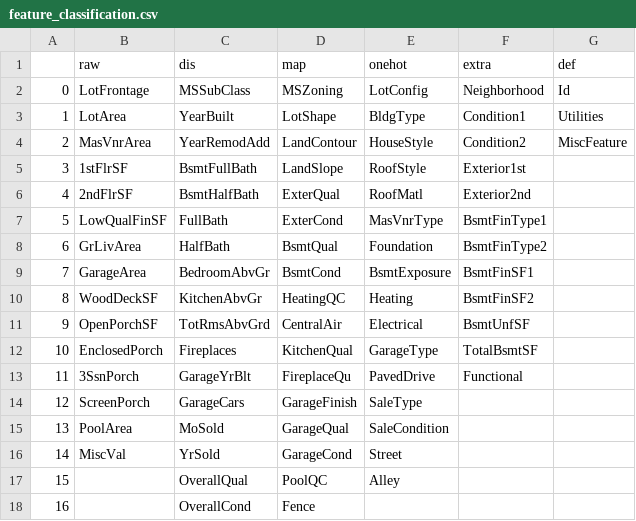
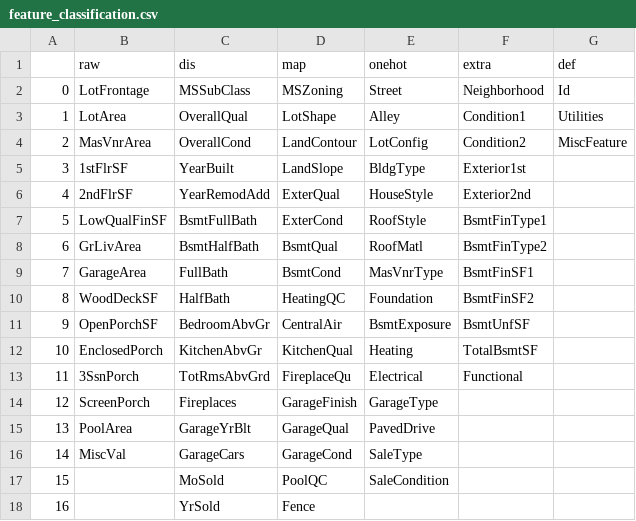
Before and after one commit to dongyoung0/Kaggle, a CSV file: house_price/seosztt/data/feature_classification.csv (was house_price/data/feature_classification.csv), drawn as a sheet.

```diff
--- a/house_price/data/feature_classification.csv
+++ b/house_price/seosztt/data/feature_classification.csv
@@ -1,18 +1,18 @@
 ,raw,dis,map,onehot,extra,def
-0,LotFrontage,MSSubClass,MSZoning,LotConfig,Neighborhood,Id
-1,LotArea,YearBuilt,LotShape,BldgType,Condition1,Utilities
-2,MasVnrArea,YearRemodAdd,LandContour,HouseStyle,Condition2,MiscFeature
-3,1stFlrSF,BsmtFullBath,LandSlope,RoofStyle,Exterior1st,
-4,2ndFlrSF,BsmtHalfBath,ExterQual,RoofMatl,Exterior2nd,
-5,LowQualFinSF,FullBath,ExterCond,MasVnrType,BsmtFinType1,
-6,GrLivArea,HalfBath,BsmtQual,Foundation,BsmtFinType2,
-7,GarageArea,BedroomAbvGr,BsmtCond,BsmtExposure,BsmtFinSF1,
-8,WoodDeckSF,KitchenAbvGr,HeatingQC,Heating,BsmtFinSF2,
-9,OpenPorchSF,TotRmsAbvGrd,CentralAir,Electrical,BsmtUnfSF,
-10,EnclosedPorch,Fireplaces,KitchenQual,GarageType,TotalBsmtSF,
-11,3SsnPorch,GarageYrBlt,FireplaceQu,PavedDrive,Functional,
-12,ScreenPorch,GarageCars,GarageFinish,SaleType,,
-13,PoolArea,MoSold,GarageQual,SaleCondition,,
-14,MiscVal,YrSold,GarageCond,Street,,
-15,,OverallQual,PoolQC,Alley,,
-16,,OverallCond,Fence,,,
+0,LotFrontage,MSSubClass,MSZoning,Street,Neighborhood,Id
+1,LotArea,OverallQual,LotShape,Alley,Condition1,Utilities
+2,MasVnrArea,OverallCond,LandContour,LotConfig,Condition2,MiscFeature
+3,1stFlrSF,YearBuilt,LandSlope,BldgType,Exterior1st,
+4,2ndFlrSF,YearRemodAdd,ExterQual,HouseStyle,Exterior2nd,
+5,LowQualFinSF,BsmtFullBath,ExterCond,RoofStyle,BsmtFinType1,
+6,GrLivArea,BsmtHalfBath,BsmtQual,RoofMatl,BsmtFinType2,
+7,GarageArea,FullBath,BsmtCond,MasVnrType,BsmtFinSF1,
+8,WoodDeckSF,HalfBath,HeatingQC,Foundation,BsmtFinSF2,
+9,OpenPorchSF,BedroomAbvGr,CentralAir,BsmtExposure,BsmtUnfSF,
+10,EnclosedPorch,KitchenAbvGr,KitchenQual,Heating,TotalBsmtSF,
+11,3SsnPorch,TotRmsAbvGrd,FireplaceQu,Electrical,Functional,
+12,ScreenPorch,Fireplaces,GarageFinish,GarageType,,
+13,PoolArea,GarageYrBlt,GarageQual,PavedDrive,,
+14,MiscVal,GarageCars,GarageCond,SaleType,,
+15,,MoSold,PoolQC,SaleCondition,,
+16,,YrSold,Fence,,,
```
Also changed, not shown: 8 other files.
